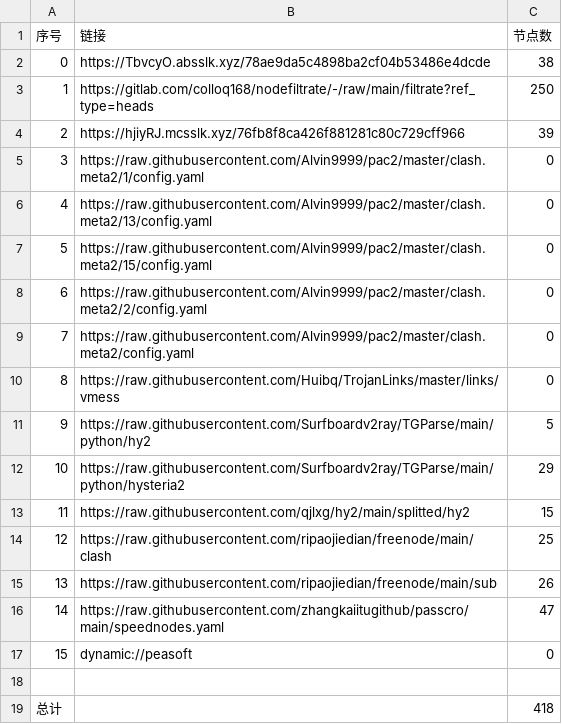
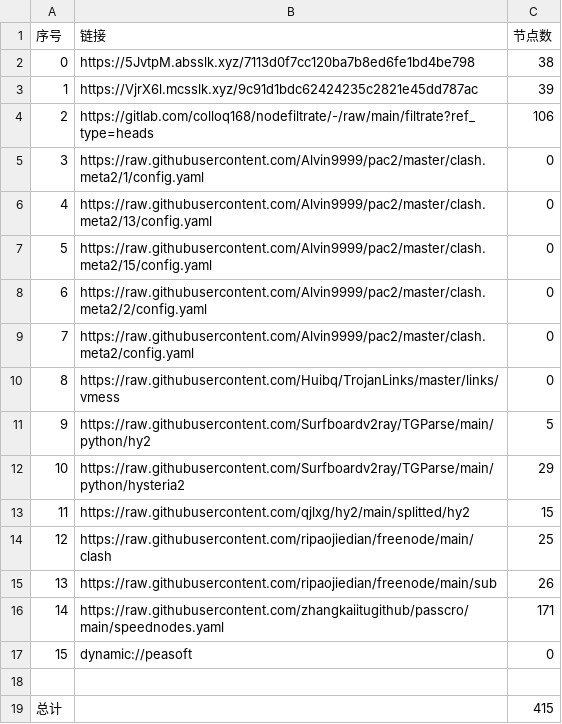
Before and after one commit to wokaotianshi123/NoMoreWalls, a CSV file: list_result.csv, drawn as a sheet.

```diff
--- a/list_result.csv
+++ b/list_result.csv
@@ -1,5 +1,5 @@
 序号,链接,节点数
-0,https://TbvcyO.absslk.xyz/78ae9da5c4898ba2cf04b53486e4dcde,38
-1,https://gitlab.com/colloq168/nodefiltrate/-/raw/main/filtrate?ref_type=heads,250
-2,https://hjiyRJ.mcsslk.xyz/76fb8f8ca426f881281c80c729cff966,39
+0,https://5JvtpM.absslk.xyz/7113d0f7cc120ba7b8ed6fe1bd4be798,38
+1,https://VjrX6l.mcsslk.xyz/9c91d1bdc62424235c2821e45dd787ac,39
+2,https://gitlab.com/colloq168/nodefiltrate/-/raw/main/filtrate?ref_type=heads,106
 3,https://raw.githubusercontent.com/Alvin9999/pac2/master/clash.meta2/1/config.yaml,0
@@ -15,5 +15,5 @@
 13,https://raw.githubusercontent.com/ripaojiedian/freenode/main/sub,26
-14,https://raw.githubusercontent.com/zhangkaiitugithub/passcro/main/speednodes.yaml,47
+14,https://raw.githubusercontent.com/zhangkaiitugithub/passcro/main/speednodes.yaml,171
 15,dynamic://peasoft,0
 
-总计,,418
+总计,,415
```
Also changed, not shown: 34 other files.
